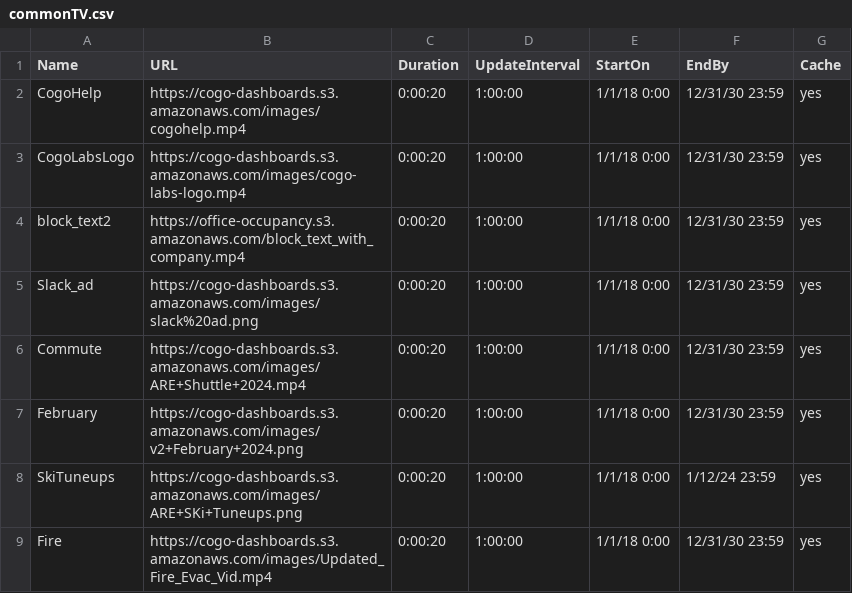
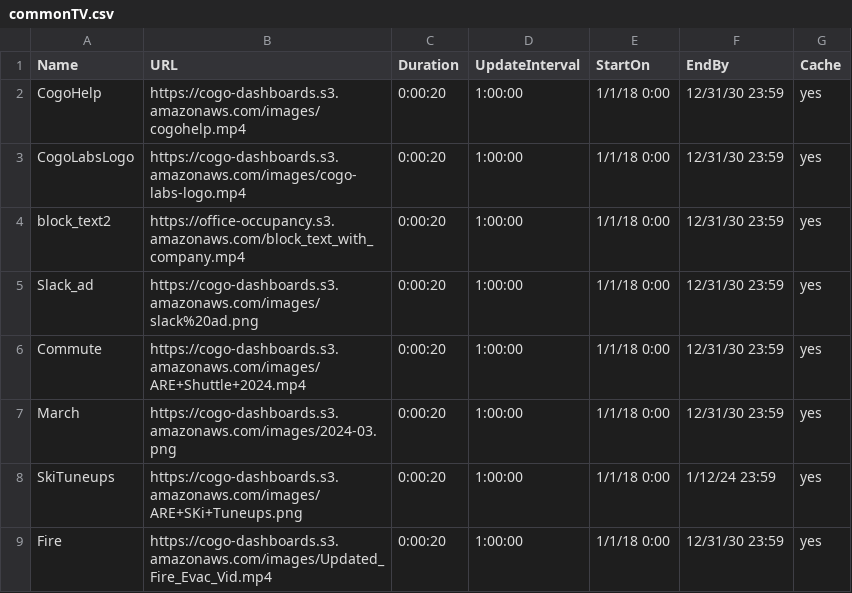
Before and after one commit to cogo-roadmaps/exhibits, a CSV file: csv/commonTV.csv, drawn as a sheet.

Commit message:
Add march2024

```diff
--- a/csv/commonTV.csv
+++ b/csv/commonTV.csv
@@ -6,3 +6,3 @@ Slack_ad,https://cogo-dashboards.s3.amazonaws.com/images/slack%20ad.png,0:00:20,
 Commute,https://cogo-dashboards.s3.amazonaws.com/images/ARE+Shuttle+2024.mp4,0:00:20,1:00:00,1/1/18 0:00,12/31/30 23:59,yes
-February,https://cogo-dashboards.s3.amazonaws.com/images/v2+February+2024.png,0:00:20,1:00:00,1/1/18 0:00,12/31/30 23:59,yes
+March,https://cogo-dashboards.s3.amazonaws.com/images/2024-03.png,0:00:20,1:00:00,1/1/18 0:00,12/31/30 23:59,yes
 SkiTuneups,https://cogo-dashboards.s3.amazonaws.com/images/ARE+SKi+Tuneups.png,0:00:20,1:00:00,1/1/18 0:00,1/12/24 23:59,yes
```
